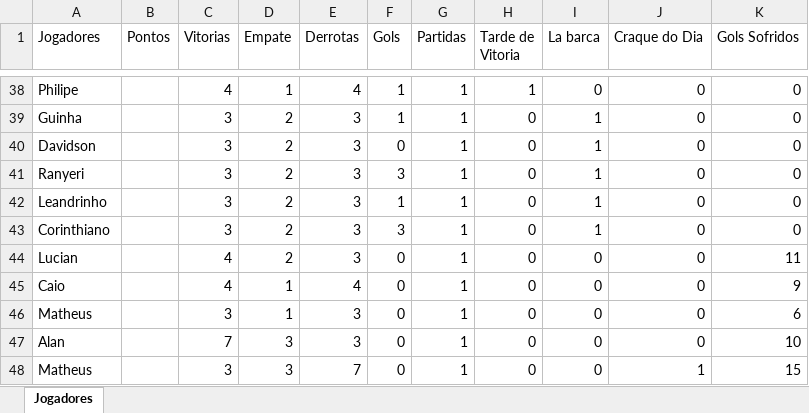
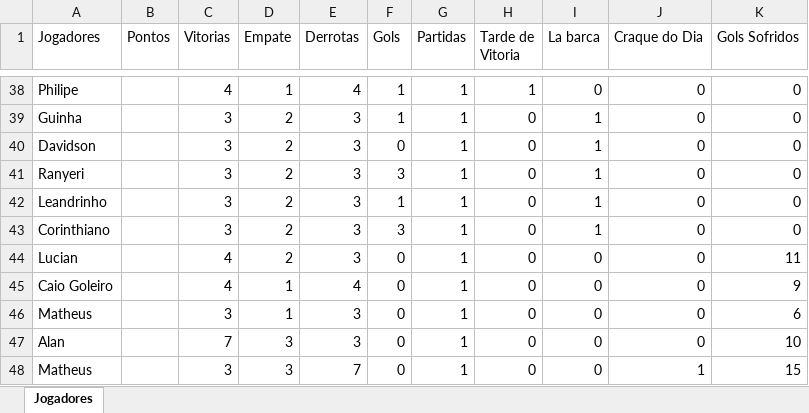
Before and after one commit to Fernando-Almeida23/Pelada_sabado, an Excel workbook: pelada_sabado_02_semestre.xlsx, sheet Jogadores, drawn as a sheet; only a part is shown, gaps mark what is left out; values as stored, in another font and other column widths than the file's, no borders; the diff names each change by its address in the sheet, - before the commit and + after, or states it on an @@ line.

Commit message:
atualização goleiro caio e jogador caio

```diff
--- a/pelada_sabado_02_semestre.xlsx (sheet Jogadores)
+++ b/pelada_sabado_02_semestre.xlsx (sheet Jogadores)
-A45 (Jogadores): Caio
+A45 (Jogadores): Caio Goleiro
```
Also changed, not shown: 1 other file.
